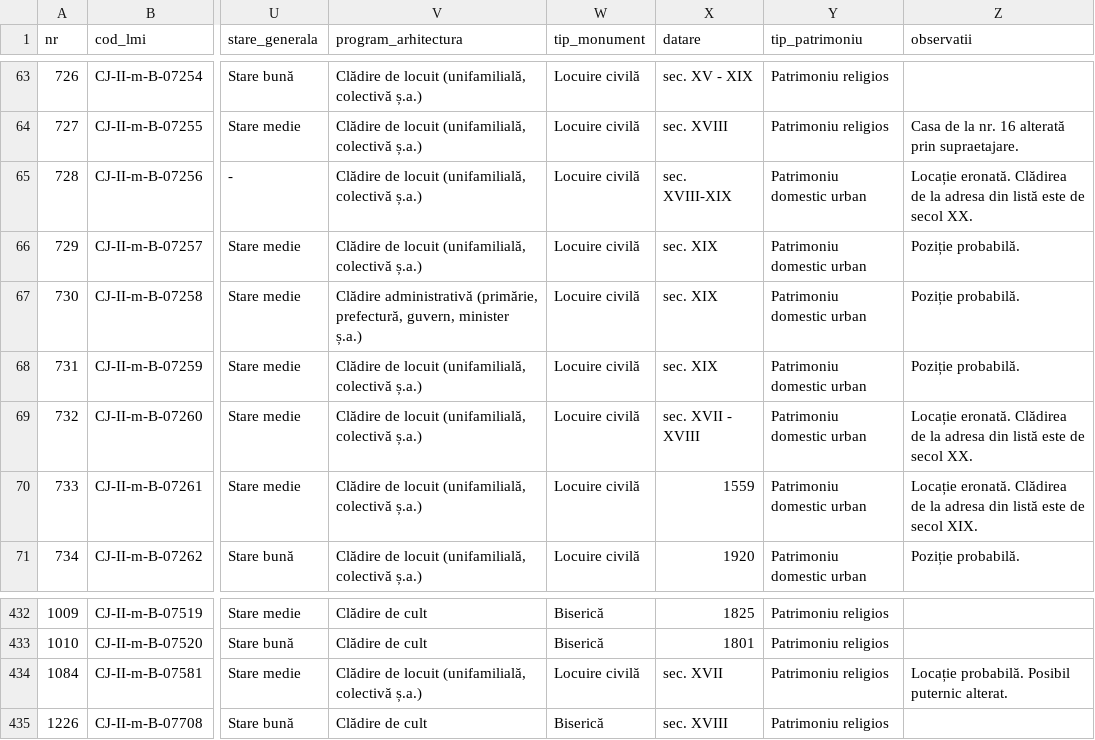
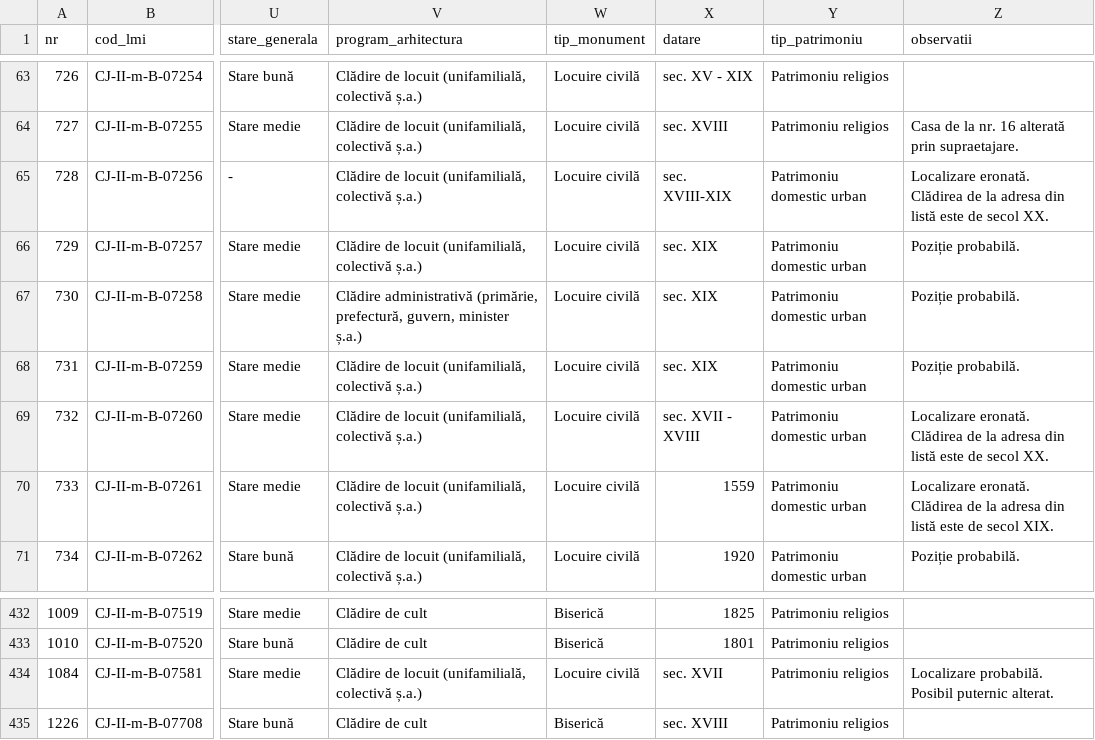
Before and after one commit to alinchis/patjcj, a CSV file: server/data/monuments_cj.csv, drawn as a sheet; only a part is shown, gaps mark what is left out; the diff names each change by its address in the sheet, - before the commit and + after, or states it on an @@ line.

```diff
--- a/server/data/monuments_cj.csv
+++ b/server/data/monuments_cj.csv
-Z65 (observatii): Locație eronată. Clădirea…
+Z65 (observatii): Localizare eronată. Clădirea…
-Z69 (observatii): Locație eronată. Clădirea…
+Z69 (observatii): Localizare eronată. Clădirea…
-Z70 (observatii): Locație eronată. Clădirea…
+Z70 (observatii): Localizare eronată. Clădirea…
-Z434 (observatii): Locație probabilă. Posibil…
+Z434 (observatii): Localizare probabilă. Posibil…
```
Also changed, not shown: 3 other files.
